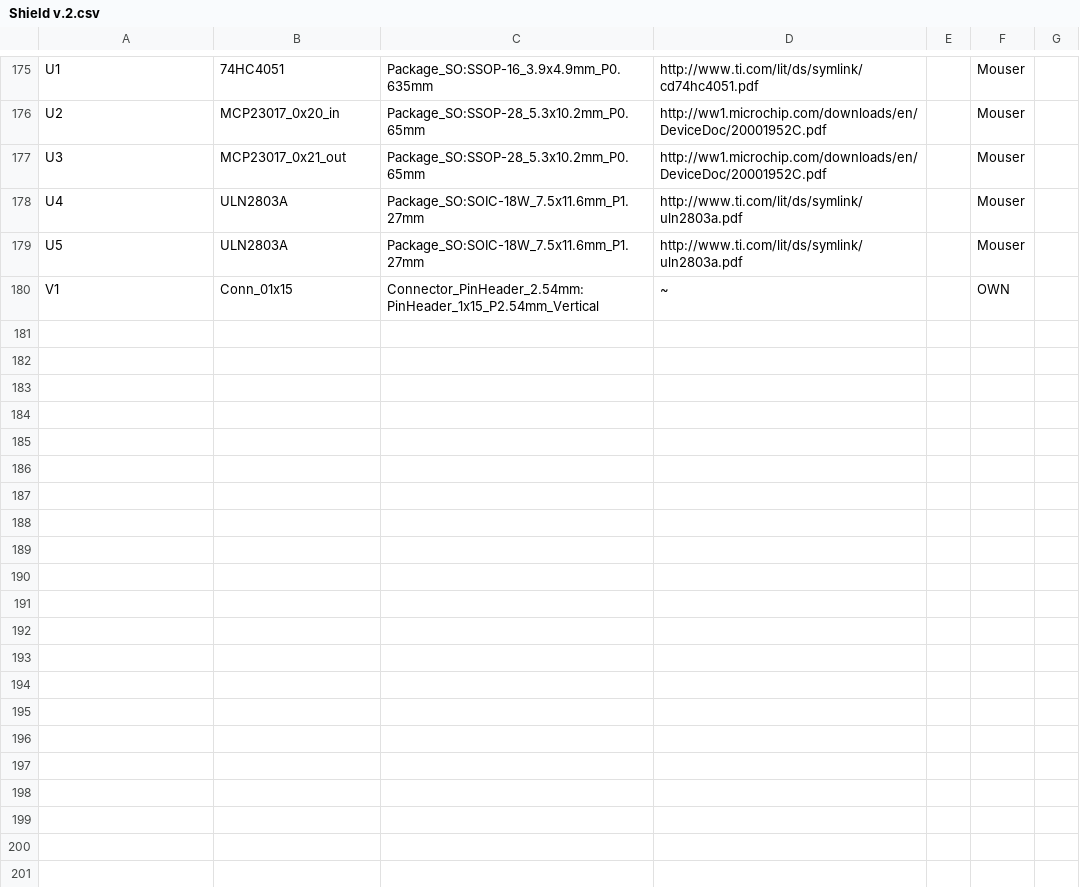
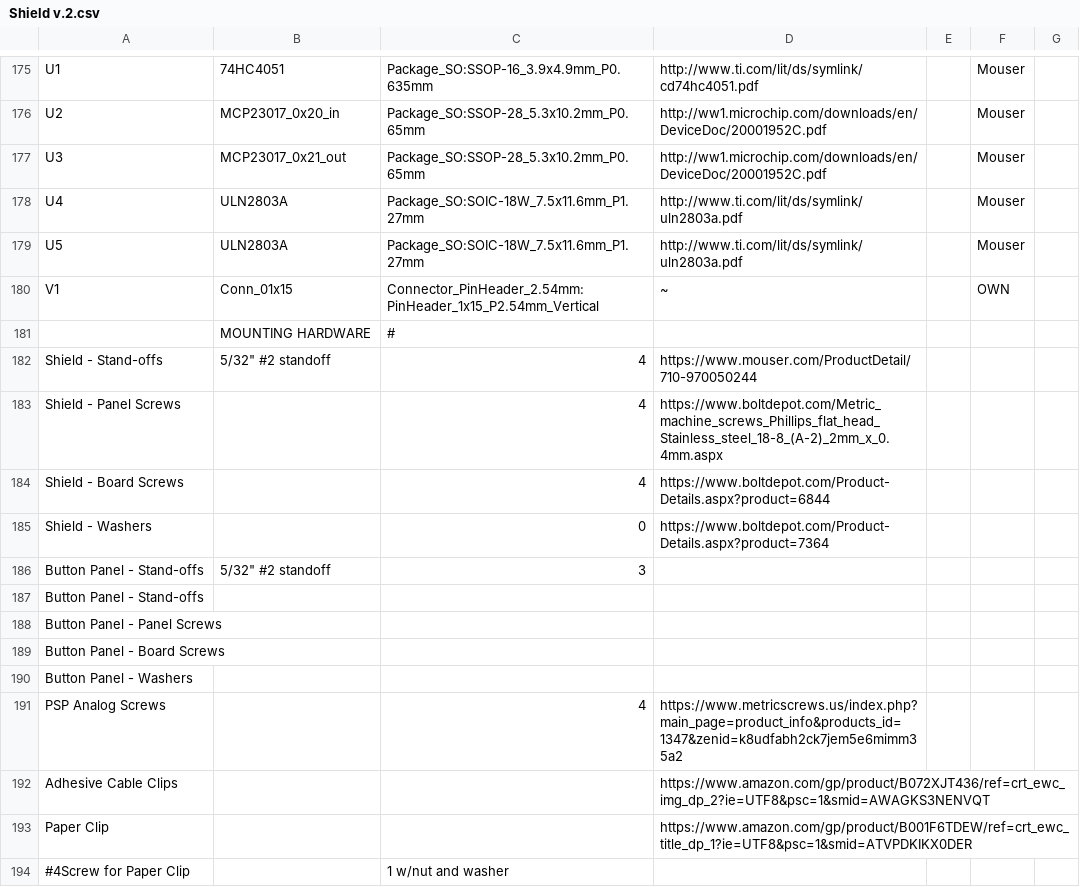
Before and after one commit to TavranCode/KerbalKockpit, a CSV file: Prototype PCBs/Shield v.2/Shield v.2.csv, drawn as a sheet; only a part is shown, gaps mark what is left out.

```diff
--- a/Prototype PCBs/Shield v.2/Shield v.2.csv
+++ b/Prototype PCBs/Shield v.2/Shield v.2.csv
@@ -180 +180,15 @@ U5,ULN2803A,Package_SO:SOIC-18W_7.5x11.6mm_P1.27mm,http://www.ti.com/lit/ds/syml
 V1,Conn_01x15,Connector_PinHeader_2.54mm:PinHeader_1x15_P2.54mm_Vertical,~,,OWN,
+,MOUNTING HARDWARE,#,,,,
+Shield - Stand-offs,"5/32"" #2 standoff",4,https://www.mouser.com/ProductDetail/710-970050244,,,
+Shield - Panel Screws,,4,https://www.boltdepot.com/Metric_machine_screws_Phillips_flat_head_Stainless_steel_18-8_(A-2)_2mm_x_0.4mm.aspx,,,
+Shield - Board Screws,,4,https://www.boltdepot.com/Product-Details.aspx?product=6844,,,
+Shield - Washers,,0,https://www.boltdepot.com/Product-Details.aspx?product=7364,,,
+Button Panel - Stand-offs,"5/32"" #2 standoff",3,,,,
+Button Panel - Stand-offs,,,,,,
+Button Panel - Panel Screws,,,,,,
+Button Panel - Board Screws,,,,,,
+Button Panel - Washers,,,,,,
+PSP Analog Screws,,4,https://www.metricscrews.us/index.php?main_page=product_info&products_id=1347&zenid=k8udfabh2ck7jem5e6mimm35a2,,,
+Adhesive Cable Clips,,,https://www.amazon.com/gp/product/B072XJT436/ref=crt_ewc_img_dp_2?ie=UTF8&psc=1&smid=AWAGKS3NENVQT,,,
+Paper Clip,,,https://www.amazon.com/gp/product/B001F6TDEW/ref=crt_ewc_title_dp_1?ie=UTF8&psc=1&smid=ATVPDKIKX0DER,,,
+#4Screw for Paper Clip,,1 w/nut and washer,,,,
```
Also changed, not shown: 20 other files.
